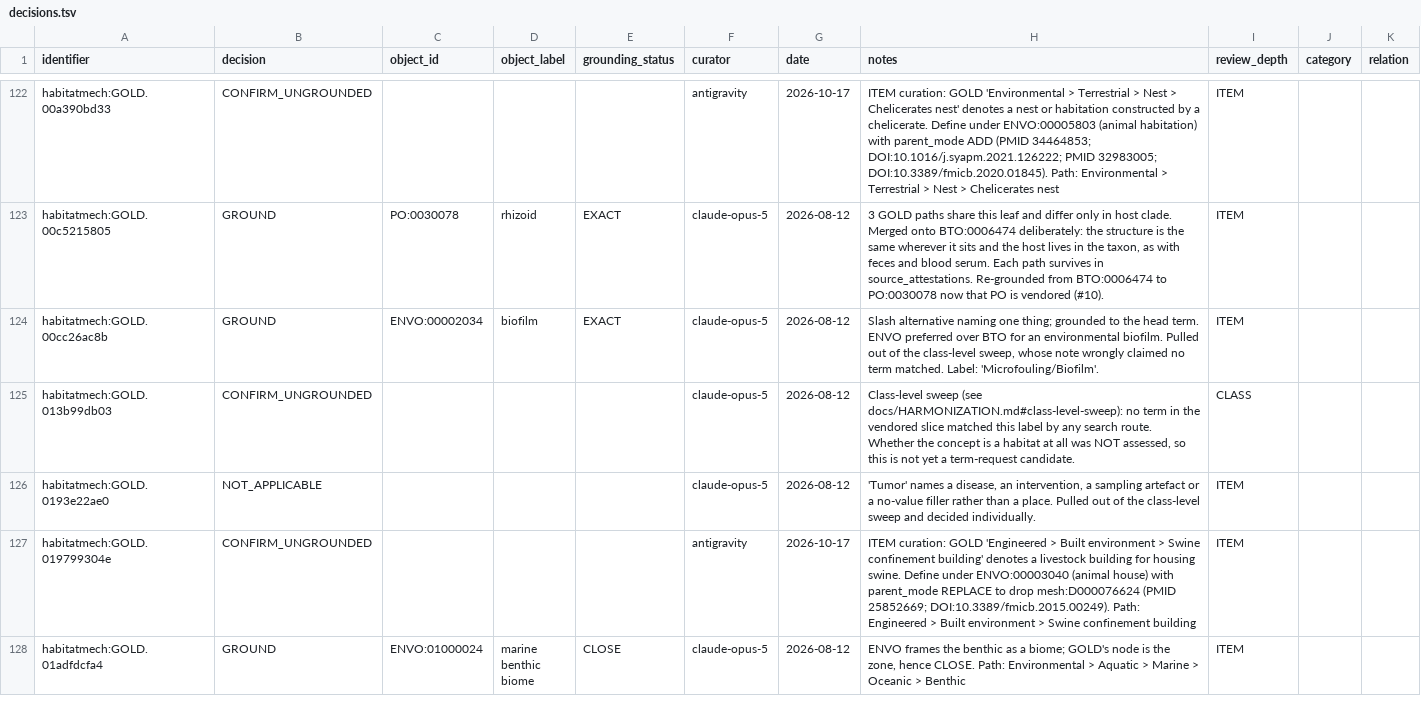
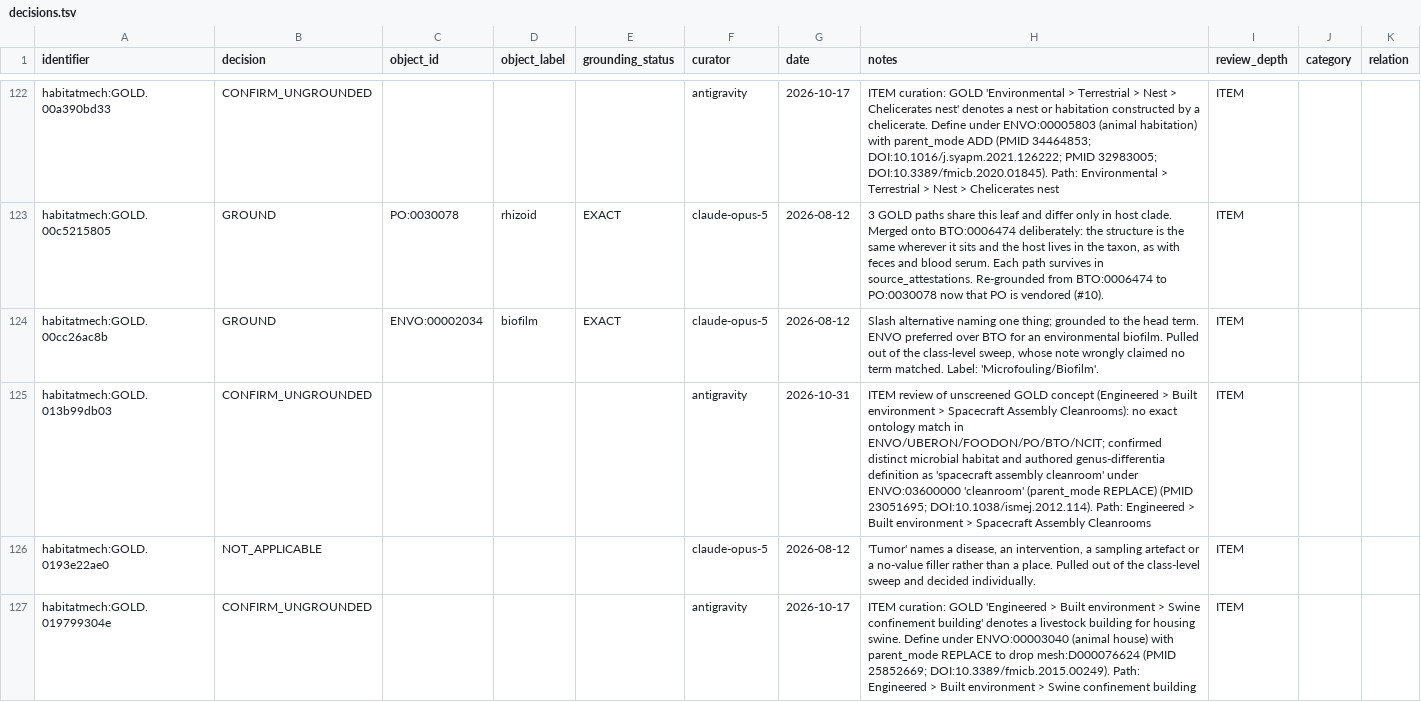
Before and after one commit to CultureBotAI/HabitatMech, a TSV file: curation/decisions.tsv, drawn as a sheet; only a part is shown, gaps mark what is left out; the shorter side is filled out with more unchanged rows; the diff covers the shown part only.

Commit message:
Curate Cycle 4 Stage 1 bounded frontier engineered habitat definitions and decisions (#2280)

```diff
--- a/curation/decisions.tsv
+++ b/curation/decisions.tsv
@@ -124,3 +124,3 @@ habitatmech:GOLD.00c5215805	GROUND	PO:0030078	rhizoid	EXACT	claude-opus-5	2026-0
 habitatmech:GOLD.00cc26ac8b	GROUND	ENVO:00002034	biofilm	EXACT	claude-opus-5	2026-08-12	Slash alternative naming one thing; grounded to the head term. ENVO preferred over BTO for an environmental biofilm. Pulled out of the class-level sweep, whose note wrongly claimed no term matched. Label: 'Microfouling/Biofilm'.	ITEM		
-habitatmech:GOLD.013b99db03	CONFIRM_UNGROUNDED				claude-opus-5	2026-08-12	Class-level sweep (see docs/HARMONIZATION.md#class-level-sweep): no term in the vendored slice matched this label by any search route. Whether the concept is a habitat at all was NOT assessed, so this is not yet a term-request candidate.	CLASS		
+habitatmech:GOLD.013b99db03	CONFIRM_UNGROUNDED				antigravity	2026-10-31	ITEM review of unscreened GOLD concept (Engineered > Built environment > Spacecraft Assembly Cleanrooms): no exact ontology match in ENVO/UBERON/FOODON/PO/BTO/NCIT; confirmed distinct microbial habitat and authored genus-differentia definition as 'spacecraft assembly cleanroom' under ENVO:03600000 'cleanroom' (parent_mode REPLACE) (PMID 23051695; DOI:10.1038/ismej.2012.114). Path: Engineered > Built environment > Spacecraft Assembly Cleanrooms	ITEM		
 habitatmech:GOLD.0193e22ae0	NOT_APPLICABLE				claude-opus-5	2026-08-12	'Tumor' names a disease, an intervention, a sampling artefact or a no-value filler rather than a place. Pulled out of the class-level sweep and decided individually.	ITEM		
```
Also changed, not shown: 28 edited cells elsewhere in this file, curation/definition_source_label_exclusions.tsv, curation/term_requests.tsv, 44 other files.
